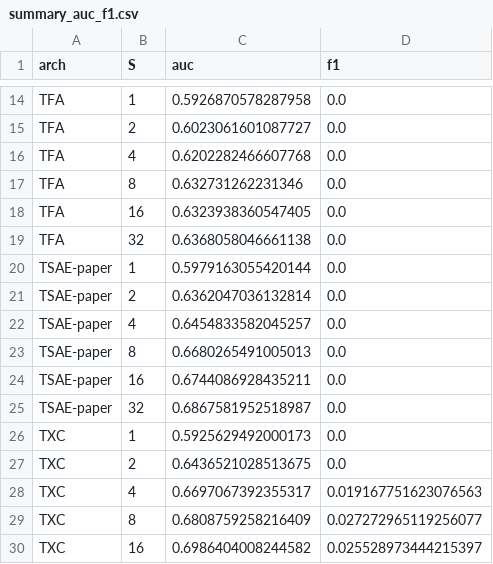
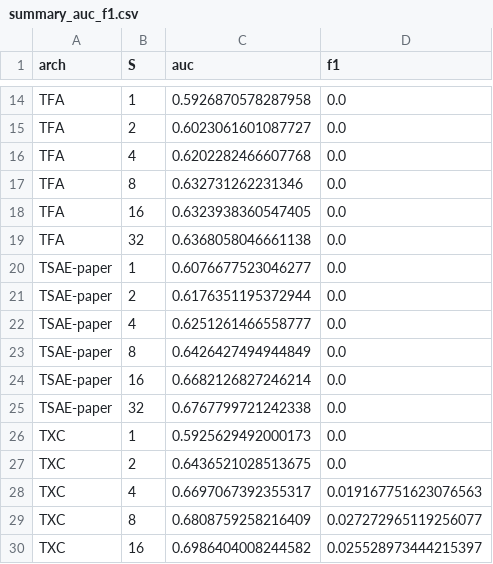
Before and after one commit to chainik1125/temp_xc, a CSV file: results/ward_backtracking_txc/detection/summary_auc_f1.csv, drawn as a sheet; only a part is shown, gaps mark what is left out.

```diff
--- a/results/ward_backtracking_txc/detection/summary_auc_f1.csv
+++ b/results/ward_backtracking_txc/detection/summary_auc_f1.csv
@@ -19,8 +19,8 @@ TFA,16,0.6323938360547405,0.0
 TFA,32,0.6368058046661138,0.0
-TSAE-paper,1,0.5979163055420144,0.0
-TSAE-paper,2,0.6362047036132814,0.0
-TSAE-paper,4,0.6454833582045257,0.0
-TSAE-paper,8,0.6680265491005013,0.0
-TSAE-paper,16,0.6744086928435211,0.0
-TSAE-paper,32,0.6867581952518987,0.0
+TSAE-paper,1,0.6076677523046277,0.0
+TSAE-paper,2,0.6176351195372944,0.0
+TSAE-paper,4,0.6251261466558777,0.0
+TSAE-paper,8,0.6426427494944849,0.0
+TSAE-paper,16,0.6682126827246214,0.0
+TSAE-paper,32,0.6767799721242338,0.0
 TXC,1,0.5925629492000173,0.0
```
Also changed, not shown: results/ward_backtracking_txc/b3_math500_cut25/mcnemar_table.csv, results/ward_backtracking_txc/b3_math500_cut25/steering_effect_summary.csv, 43 other files.
